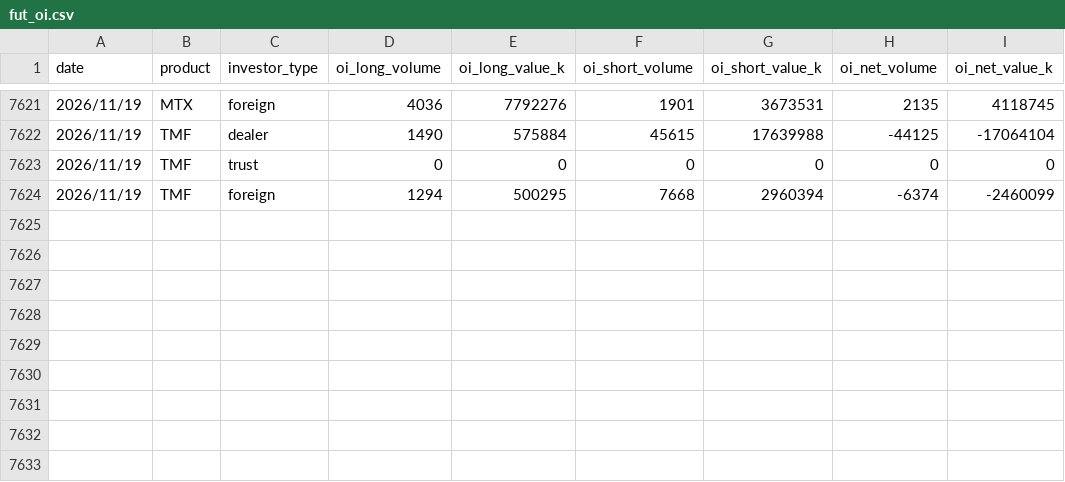
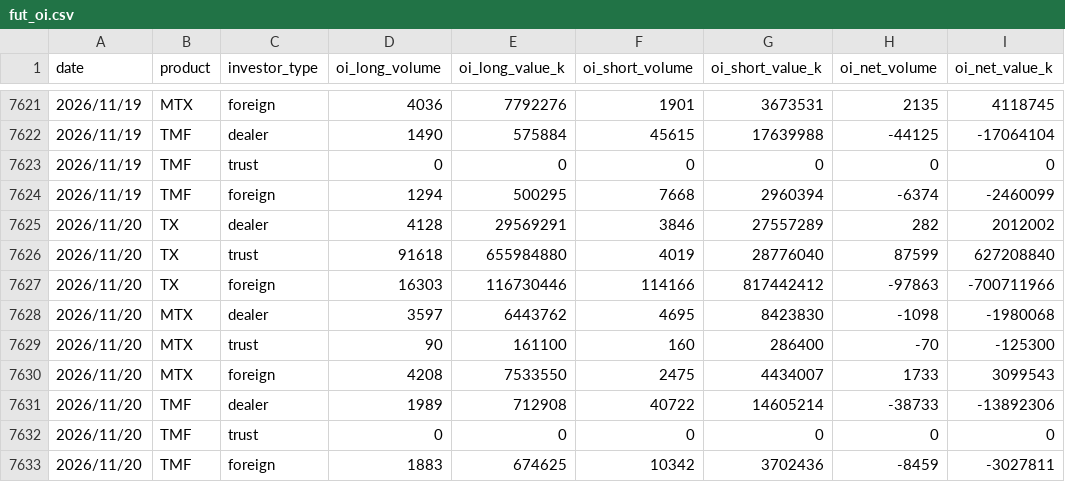
Before and after one commit to uptronyx-debug/taifex-oi-scraper, a CSV file: data/fut_oi.csv, drawn as a sheet; only a part is shown, gaps mark what is left out.

```diff
--- a/data/fut_oi.csv
+++ b/data/fut_oi.csv
@@ -7624 +7624,10 @@ date,product,investor_type,oi_long_volume,oi_long_value_k,oi_short_volume,oi_sho
 2026/11/19,TMF,foreign,1294,500295,7668,2960394,-6374,-2460099
+2026/11/20,TX,dealer,4128,29569291,3846,27557289,282,2012002
+2026/11/20,TX,trust,91618,655984880,4019,28776040,87599,627208840
+2026/11/20,TX,foreign,16303,116730446,114166,817442412,-97863,-700711966
+2026/11/20,MTX,dealer,3597,6443762,4695,8423830,-1098,-1980068
+2026/11/20,MTX,trust,90,161100,160,286400,-70,-125300
+2026/11/20,MTX,foreign,4208,7533550,2475,4434007,1733,3099543
+2026/11/20,TMF,dealer,1989,712908,40722,14605214,-38733,-13892306
+2026/11/20,TMF,trust,0,0,0,0,0,0
+2026/11/20,TMF,foreign,1883,674625,10342,3702436,-8459,-3027811
```
Also changed, not shown: data/txo_oi.csv.
